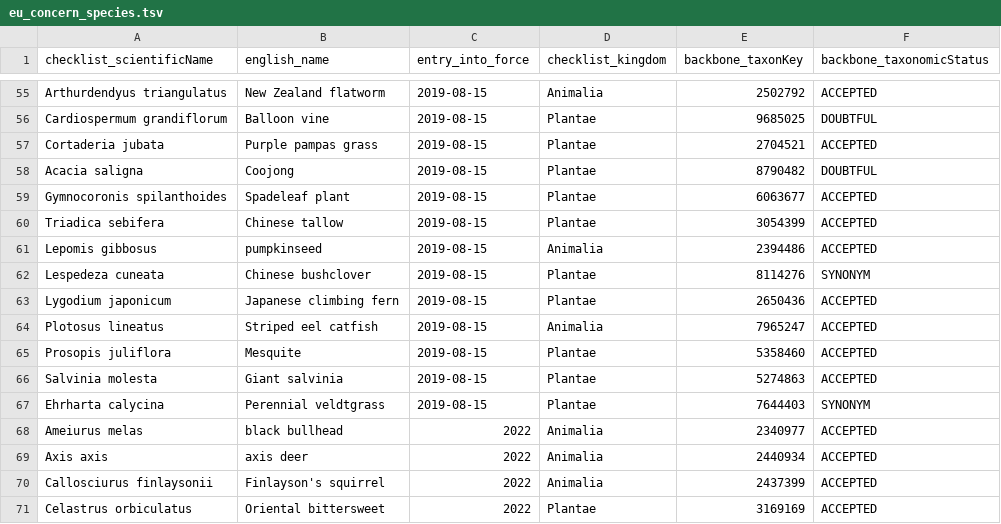
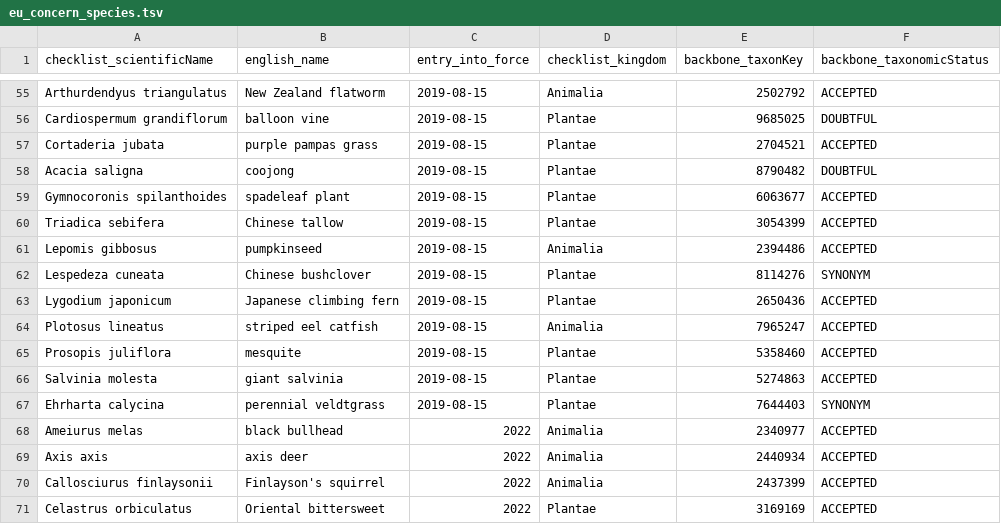
Before and after one commit to trias-project/indicators, a TSV file: data/input/eu_concern_species.tsv, drawn as a sheet; only a part is shown, gaps mark what is left out; the diff covers the shown part only; the diff names each change by its address in the sheet, - before the commit and + after, or states it on an @@ line.

Commit message:
Update eu_concern_species.tsv
update common names

```diff
--- a/data/input/eu_concern_species.tsv
+++ b/data/input/eu_concern_species.tsv
-B56 (english_name): Balloon vine
+B56 (english_name): balloon vine
-B57 (english_name): Purple pampas grass
+B57 (english_name): purple pampas grass
-B58 (english_name): Coojong
+B58 (english_name): coojong
-B59 (english_name): Spadeleaf plant
+B59 (english_name): spadeleaf plant
-B64 (english_name): Striped eel catfish
+B64 (english_name): striped eel catfish
-B65 (english_name): Mesquite
+B65 (english_name): mesquite
-B66 (english_name): Giant salvinia
+B66 (english_name): giant salvinia
-B67 (english_name): Perennial veldtgrass
+B67 (english_name): perennial veldtgrass
```
Also changed, not shown: 36 edited cells elsewhere in this file.
